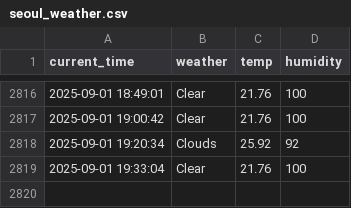
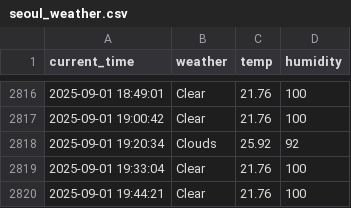
Before and after one commit to nayeho/seoul_weather_5_m, a CSV file: seoul_weather.csv, drawn as a sheet; only a part is shown, gaps mark what is left out.

```diff
--- a/seoul_weather.csv
+++ b/seoul_weather.csv
@@ -2819 +2819,2 @@ current_time,weather,temp,humidity
 2025-09-01 19:33:04,Clear,21.76,100
+2025-09-01 19:44:21,Clear,21.76,100
```
